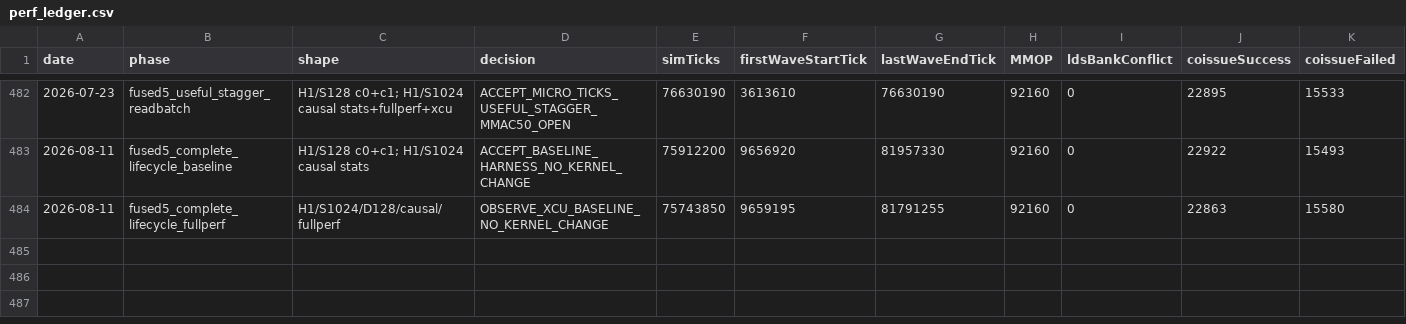
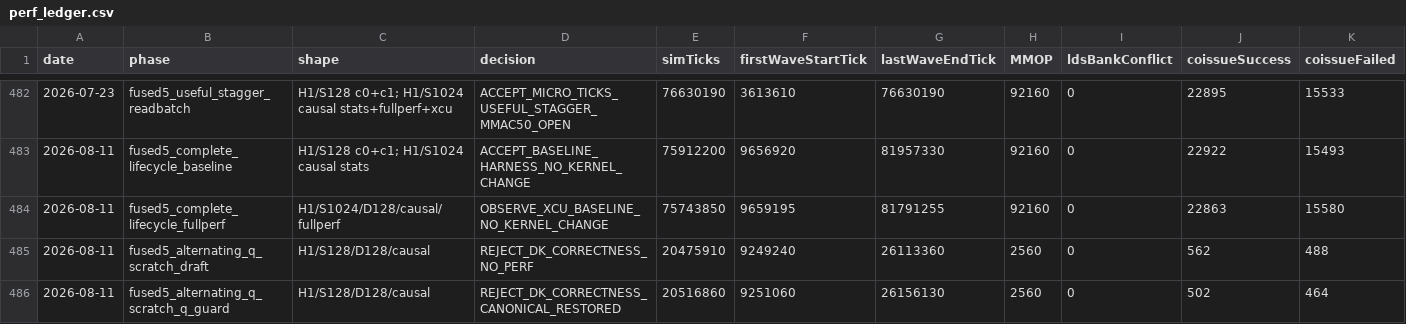
Before and after one commit to AshunFeiyu/flash-attention3, a CSV file: results/perf_ledger.csv, drawn as a sheet; only a part is shown, gaps mark what is left out; rows hold the shown columns only; the diff names each change by its address in the sheet, - before the commit and + after, or states it on an @@ line.

```diff
--- a/results/perf_ledger.csv
+++ b/results/perf_ledger.csv
+row 485: 2026-08-11 | fused5_alternating_q_scratch_draft | H1/S128/D128/causal | REJECT_DK_CORRECTNESS_NO_PERF | 20475910 | 9249240 | 26113360 | 2560 | 0 | 562 | 488
+row 486: 2026-08-11 | fused5_alternating_q_scratch_q_guard | H1/S128/D128/causal | REJECT_DK_CORRECTNESS_CANONICAL_RESTORED | 20516860 | 9251060 | 26156130 | 2560 | 0 | 502 | 464
```
Also changed, not shown: 3 other files.
